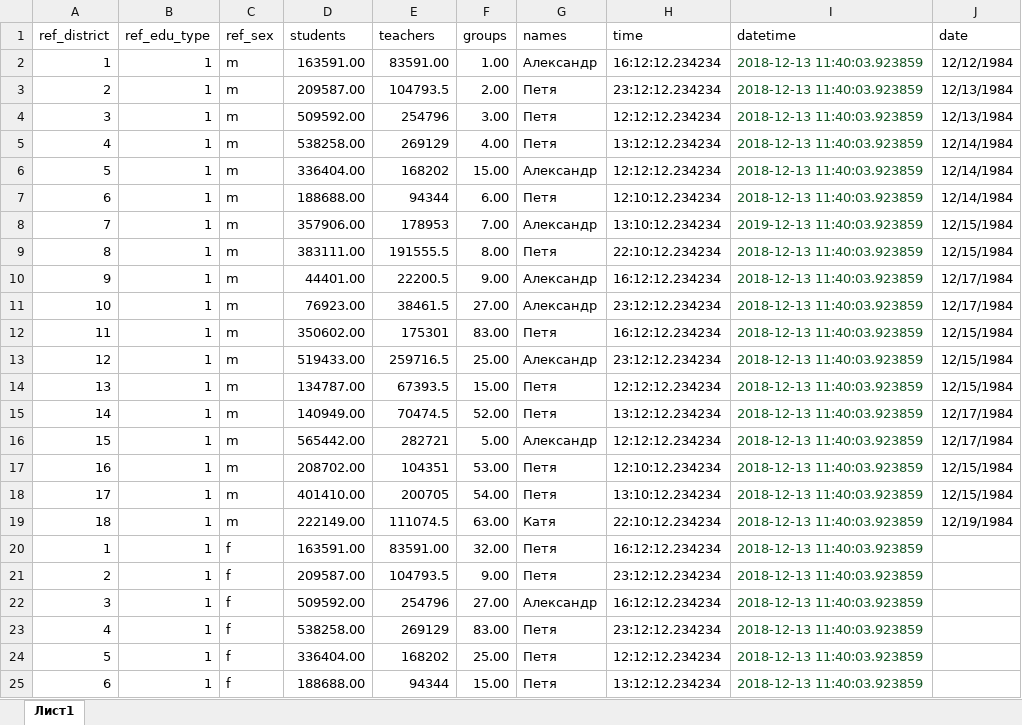
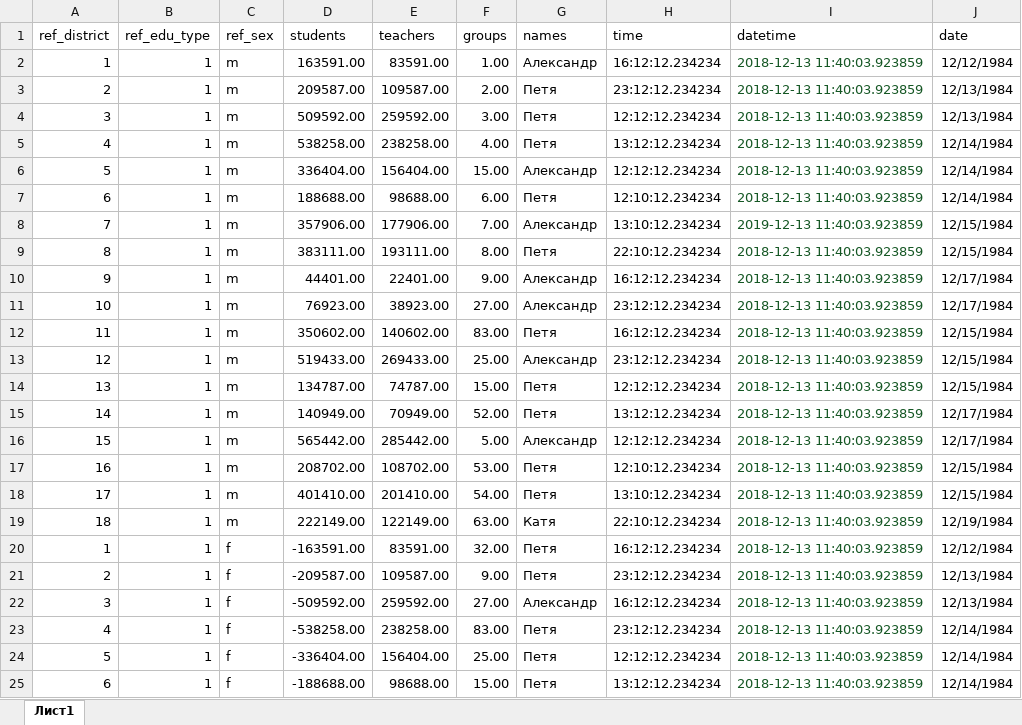
Before and after one commit to koe4toto/gadalka, an Excel workbook: data_for_test/2data.xlsx, sheet Лист1, drawn as a sheet; only a part is shown; values as stored, in another font and other column widths than the file's, no borders; the diff covers the shown part only; the diff names each change by its address in the sheet, - before the commit and + after, or states it on an @@ line.

```diff
--- a/data_for_test/2data.xlsx (sheet Лист1)
+++ b/data_for_test/2data.xlsx (sheet Лист1)
-E3 (teachers): 104793.5
+E3 (teachers): 109587.00
-E4 (teachers): 254796
+E4 (teachers): 259592.00
-E5 (teachers): 269129
+E5 (teachers): 238258.00
-E6 (teachers): 168202
+E6 (teachers): 156404.00
-E7 (teachers): 94344
+E7 (teachers): 98688.00
-E8 (teachers): 178953
+E8 (teachers): 177906.00
-E9 (teachers): 191555.5
+E9 (teachers): 193111.00
-E10 (teachers): 22200.5
+E10 (teachers): 22401.00
-E11 (teachers): 38461.5
+E11 (teachers): 38923.00
-E12 (teachers): 175301
+E12 (teachers): 140602.00
-E13 (teachers): 259716.5
+E13 (teachers): 269433.00
-E14 (teachers): 67393.5
+E14 (teachers): 74787.00
-E15 (teachers): 70474.5
+E15 (teachers): 70949.00
-E16 (teachers): 282721
+E16 (teachers): 285442.00
-E17 (teachers): 104351
+E17 (teachers): 108702.00
-E18 (teachers): 200705
+E18 (teachers): 201410.00
-E19 (teachers): 111074.5
+E19 (teachers): 122149.00
-D20 (students): 163591.00
+D20 (students): -163591.00
-J20 (date): (empty)
+J20 (date): 12/12/1984
-D21 (students): 209587.00
+D21 (students): -209587.00
-E21 (teachers): 104793.5
+E21 (teachers): 109587.00
-J21:J22 (date): (empty)
+J21:J22 (date): 12/13/1984
-D22 (students): 509592.00
+D22 (students): -509592.00
-E22 (teachers): 254796
+E22 (teachers): 259592.00
-D23 (students): 538258.00
+D23 (students): -538258.00
-E23 (teachers): 269129
+E23 (teachers): 238258.00
-J23:J25 (date): (empty)
+J23:J25 (date): 12/14/1984
-D24 (students): 336404.00
+D24 (students): -336404.00
-E24 (teachers): 168202
+E24 (teachers): 156404.00
-D25 (students): 188688.00
+D25 (students): -188688.00
-E25 (teachers): 94344
+E25 (teachers): 98688.00
```
Also changed, not shown: 26 edited cells elsewhere in this sheet, 4 other files.
